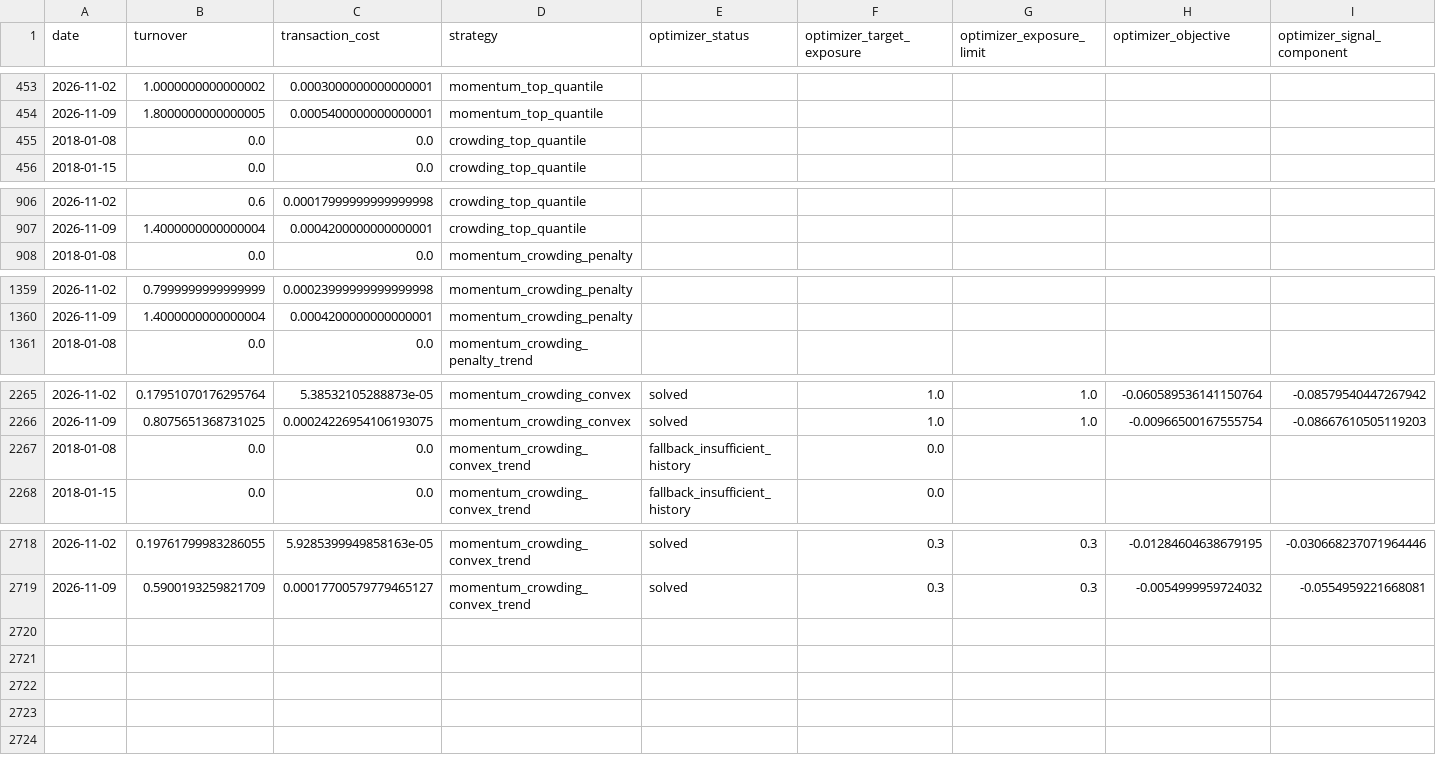
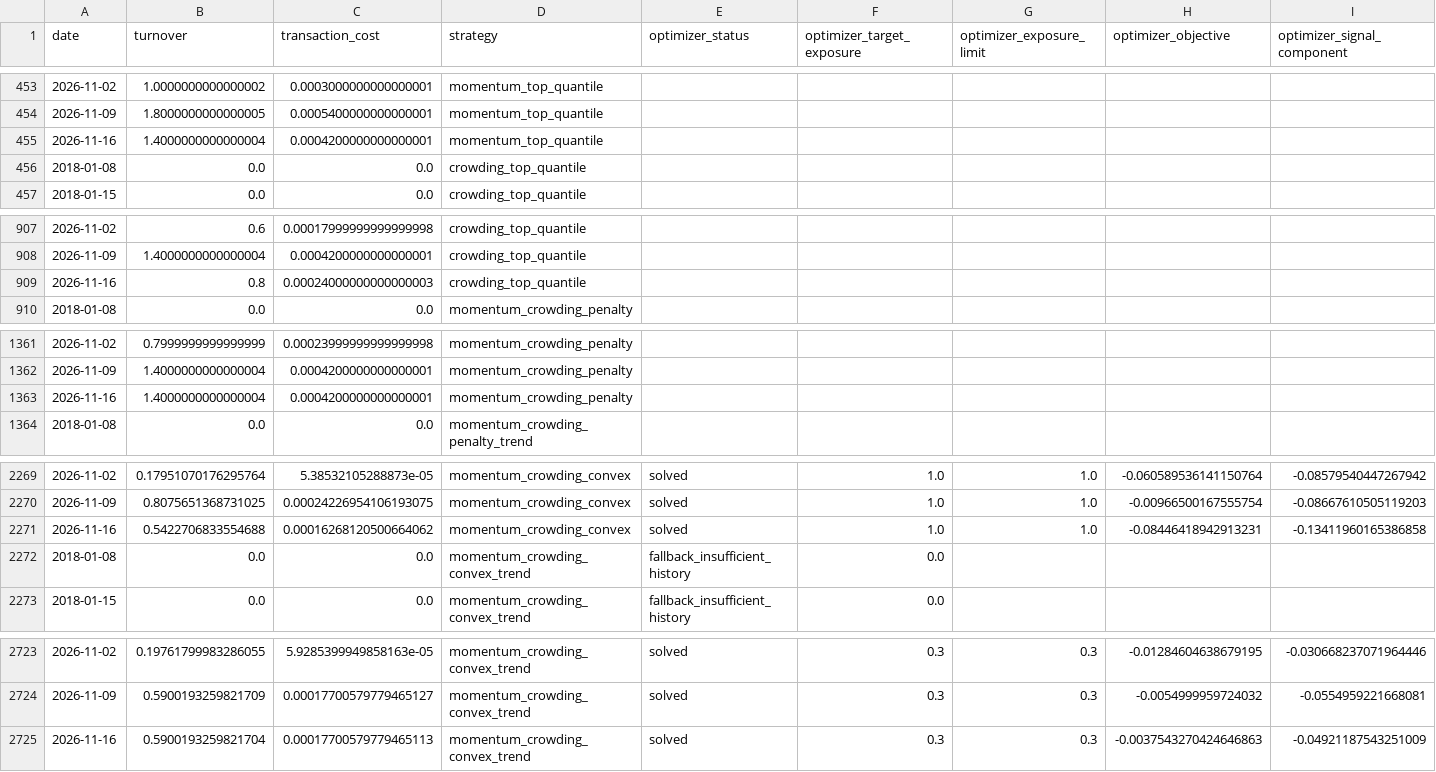
Before and after one commit to ericxuzhesheng/Trading-Crowding-Momentum-Strategy, a CSV file: outputs/tables/turnover.csv, drawn as a sheet; only a part is shown, gaps mark what is left out; rows hold the shown columns only; the diff covers the shown part only; the diff names each change by its address in the sheet, - before the commit and + after, or states it on an @@ line.

```diff
--- a/outputs/tables/turnover.csv
+++ b/outputs/tables/turnover.csv
+row 455: 2026-11-16 | 1.4000000000000004 | 0.0004200000000000001 | momentum_top_quantile
+row 909: 2026-11-16 | 0.8 | 0.00024000000000000003 | crowding_top_quantile
+row 1363: 2026-11-16 | 1.4000000000000004 | 0.0004200000000000001 | momentum_crowding_penalty
+row 2271: 2026-11-16 | 0.5422706833554688 | 0.00016268120500664062 | momentum_crowding_convex | solved | 1.0 | 1.0 | -0.08446418942913231 | -0.13411960165386858
+row 2725: 2026-11-16 | 0.5900193259821704 | 0.00017700579779465113 | momentum_crowding_convex_trend | solved | 0.3 | 0.3 | -0.0037543270424646863 | -0.04921187543251009
```
Also changed, not shown: 1 added row elsewhere in this file, outputs/tables/monthly_returns.csv, outputs/tables/performance_summary.csv, 16 other files.
